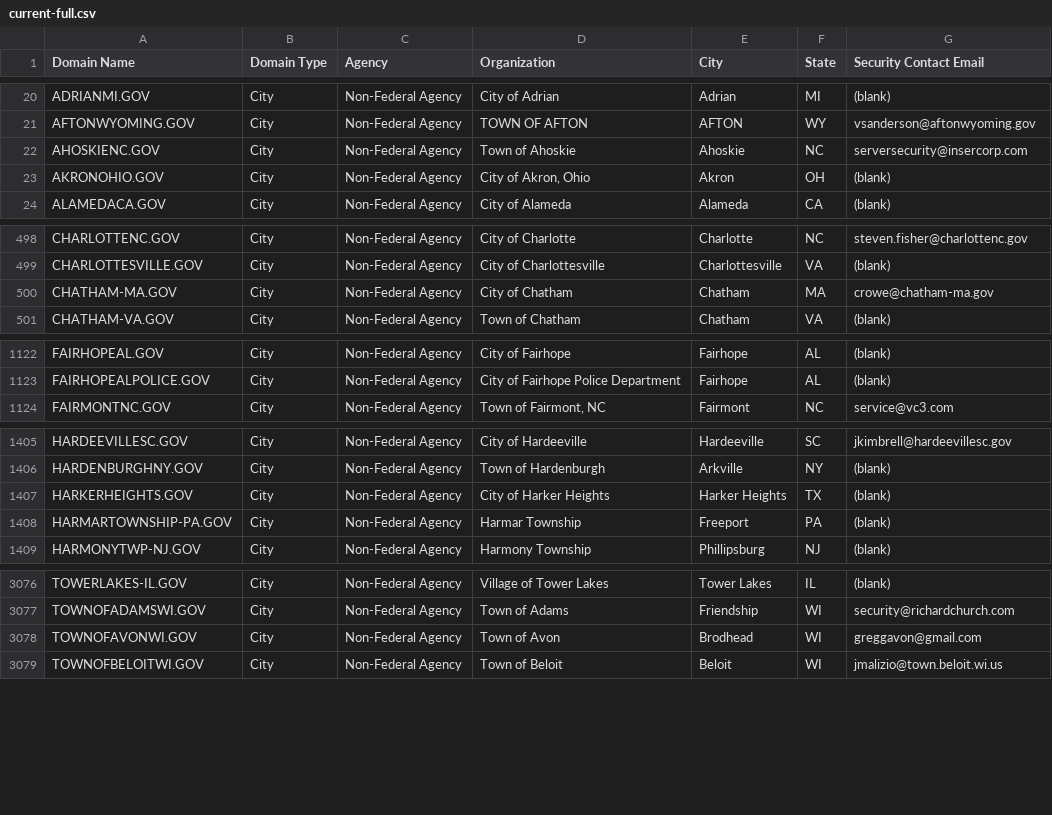
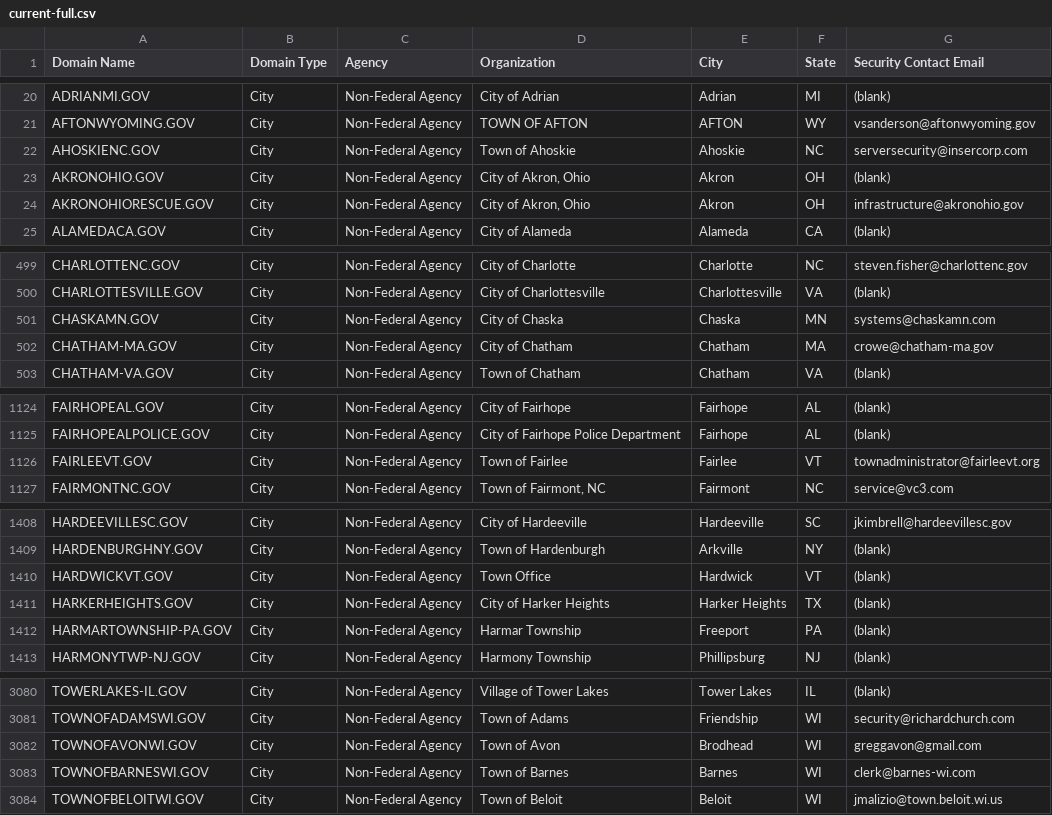
Before and after one commit to climber-girl/dotgov-data, a CSV file: current-full.csv, drawn as a sheet; only a part is shown, gaps mark what is left out; the diff covers the shown part only.

Commit message:
Flat: latest data (2022-03-30T06:28:42.579Z) {   "date": "2022-03-30T06:28:42.579Z",   "files": [     {       "name": "current-full.csv",       "deltaBytes": 845,       "source": "https://domains.dotgov.gov/dotgov-web/publicreports/current-full"     }   ] }

```diff
--- a/current-full.csv
+++ b/current-full.csv
@@ -23,2 +23,3 @@ AHOSKIENC.GOV,City,Non-Federal Agency,Town of Ahoskie,Ahoskie,NC,serversecurity@
 AKRONOHIO.GOV,City,Non-Federal Agency,"City of Akron, Ohio",Akron,OH,(blank)
+AKRONOHIORESCUE.GOV,City,Non-Federal Agency,"City of Akron, Ohio",Akron,OH,infrastructure@akronohio.gov
 ALAMEDACA.GOV,City,Non-Federal Agency,City of Alameda,Alameda,CA,(blank)
@@ -499,2 +500,3 @@ CHARLOTTENC.GOV,City,Non-Federal Agency,City of Charlotte,Charlotte,NC,steven.fi
 CHARLOTTESVILLE.GOV,City,Non-Federal Agency,City of Charlottesville,Charlottesville,VA,(blank)
+CHASKAMN.GOV,City,Non-Federal Agency,City of Chaska,Chaska,MN,systems@chaskamn.com
 CHATHAM-MA.GOV,City,Non-Federal Agency,City of Chatham,Chatham,MA,crowe@chatham-ma.gov
@@ -1123,2 +1125,3 @@ FAIRHOPEAL.GOV,City,Non-Federal Agency,City of Fairhope,Fairhope,AL,(blank)
 FAIRHOPEALPOLICE.GOV,City,Non-Federal Agency,City of Fairhope Police Department,Fairhope,AL,(blank)
+FAIRLEEVT.GOV,City,Non-Federal Agency,Town of Fairlee,Fairlee,VT,townadministrator@fairleevt.org
 FAIRMONTNC.GOV,City,Non-Federal Agency,"Town of Fairmont, NC",Fairmont,NC,service@vc3.com
@@ -1406,2 +1409,3 @@ HARDEEVILLESC.GOV,City,Non-Federal Agency,City of Hardeeville,Hardeeville,SC,jki
 HARDENBURGHNY.GOV,City,Non-Federal Agency,Town of Hardenburgh,Arkville,NY,(blank)
+HARDWICKVT.GOV,City,Non-Federal Agency,Town Office,Hardwick,VT,(blank)
 HARKERHEIGHTS.GOV,City,Non-Federal Agency,City of Harker Heights,Harker Heights,TX,(blank)
@@ -3078,2 +3082,3 @@ TOWNOFADAMSWI.GOV,City,Non-Federal Agency,Town of Adams,Friendship,WI,security@r
 TOWNOFAVONWI.GOV,City,Non-Federal Agency,Town of Avon,Brodhead,WI,greggavon@gmail.com
+TOWNOFBARNESWI.GOV,City,Non-Federal Agency,Town of Barnes,Barnes,WI,clerk@barnes-wi.com
 TOWNOFBELOITWI.GOV,City,Non-Federal Agency,Town of Beloit,Beloit,WI,jmalizio@town.beloit.wi.us
```
Also changed, not shown: 3 added rows and 5 edited cells elsewhere in this file.
